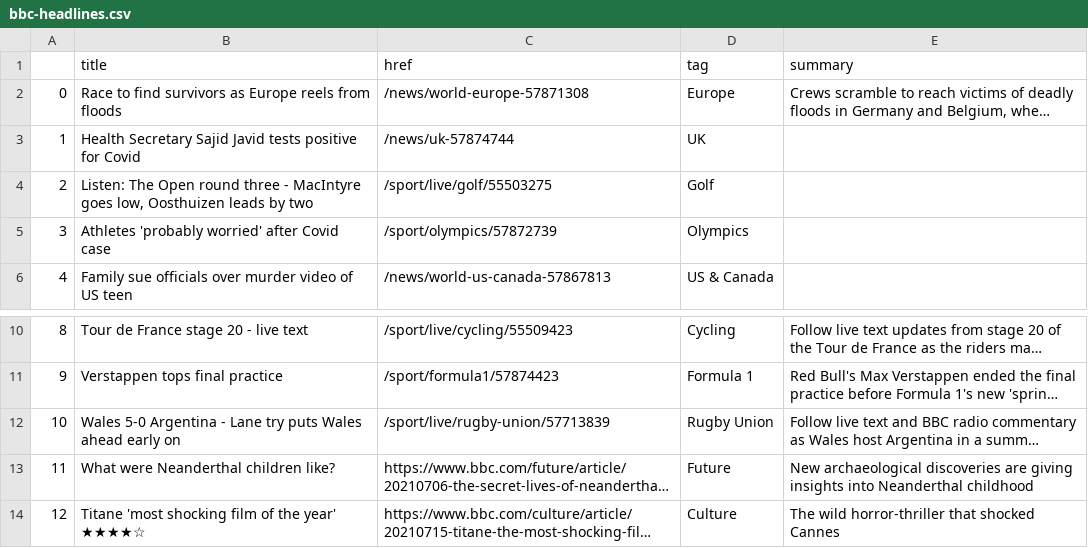
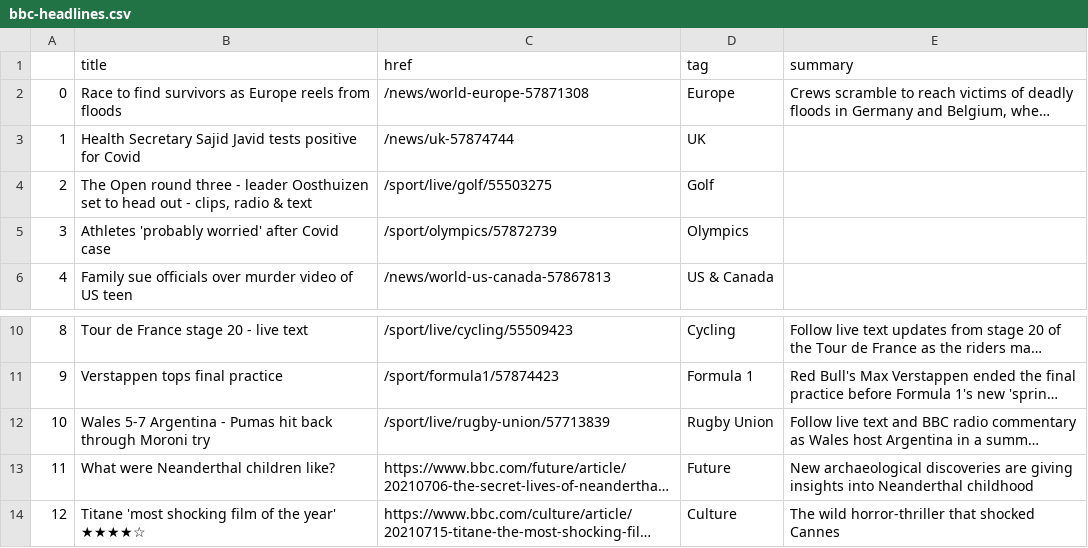
Before and after one commit to FraukeReyer/automatic-scraper, a CSV file: bbc-headlines.csv, drawn as a sheet; only a part is shown, gaps mark what is left out; long unchanged cells end in …; the diff names each change by its address in the sheet, - before the commit and + after, or states it on an @@ line.

```diff
--- a/bbc-headlines.csv
+++ b/bbc-headlines.csv
-B4 (title): Listen: The Open round three - MacIntyre goes low, Oosthuizen leads by two
+B4 (title): The Open round three - leader Oosthuizen set to head out - clips, radio & text
-B12 (title): Wales 5-0 Argentina - Lane try puts Wales ahead early on
+B12 (title): Wales 5-7 Argentina - Pumas hit back through Moroni try
```
